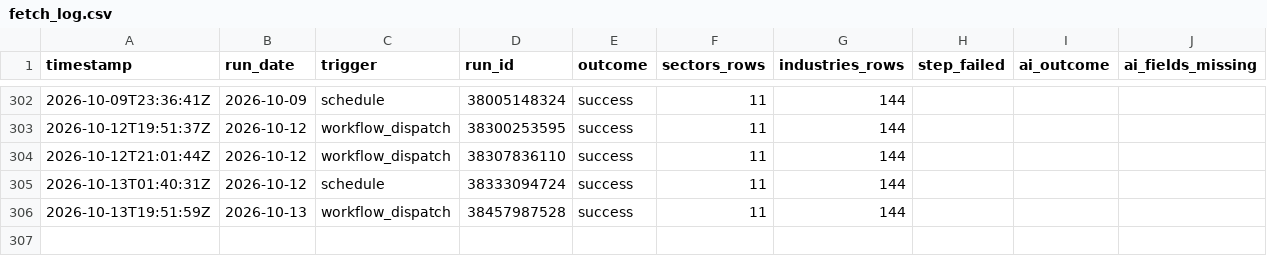
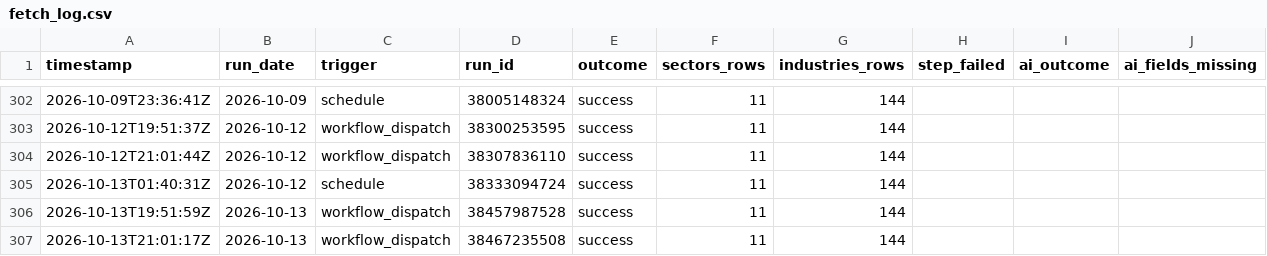
Before and after one commit to clarencelam2000/finviz-groups-tracker, a CSV file: data/fetch_log.csv, drawn as a sheet; only a part is shown, gaps mark what is left out; the diff names each change by its address in the sheet, - before the commit and + after, or states it on an @@ line.

```diff
--- a/data/fetch_log.csv
+++ b/data/fetch_log.csv
+row 307: 2026-10-13T21:01:17Z | 2026-10-13 | workflow_dispatch | 38467235508 | success | 11 | 144
```
Also changed, not shown: data/benchmark/snapshots.csv, data/picks/eval/group_scores.csv, 6 other files.
